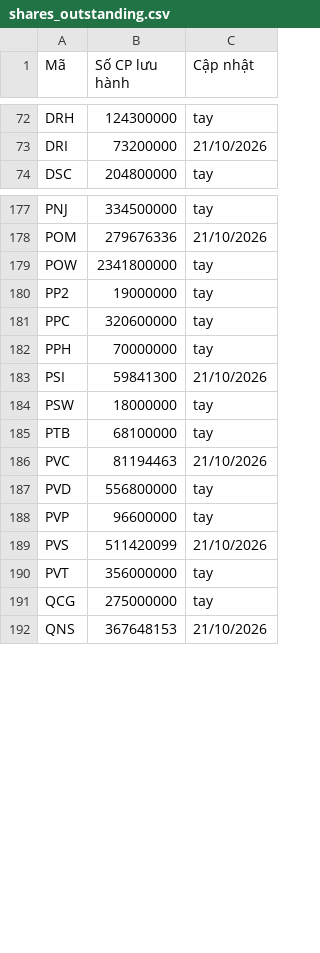
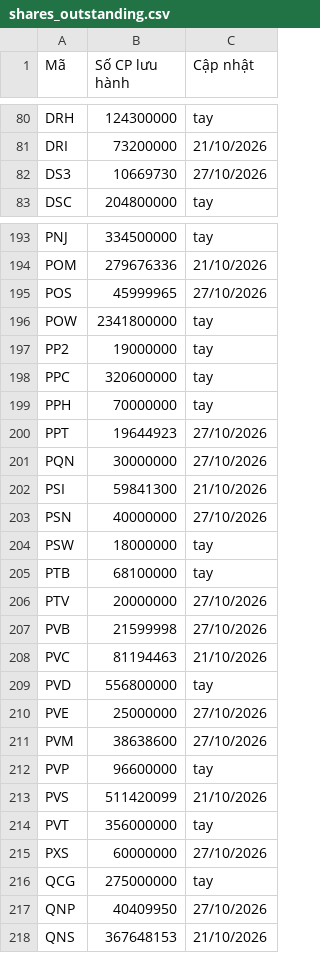
Before and after one commit to yunaduong2022-prog/tram-tin-hieu-ck, a CSV file: data/shares_outstanding.csv, drawn as a sheet; only a part is shown, gaps mark what is left out; the diff covers the shown part only.

```diff
--- a/data/shares_outstanding.csv
+++ b/data/shares_outstanding.csv
@@ -73,2 +81,3 @@ DRH,124300000,tay
 DRI,73200000,21/10/2026
+DS3,10669730,27/10/2026
 DSC,204800000,tay
@@ -178,2 +194,3 @@ PNJ,334500000,tay
 POM,279676336,21/10/2026
+POS,45999965,27/10/2026
 POW,2341800000,tay
@@ -182,7 +199,14 @@ PPC,320600000,tay
 PPH,70000000,tay
+PPT,19644923,27/10/2026
+PQN,30000000,27/10/2026
 PSI,59841300,21/10/2026
+PSN,40000000,27/10/2026
 PSW,18000000,tay
 PTB,68100000,tay
+PTV,20000000,27/10/2026
+PVB,21599998,27/10/2026
 PVC,81194463,21/10/2026
 PVD,556800000,tay
+PVE,25000000,27/10/2026
+PVM,38638600,27/10/2026
 PVP,96600000,tay
@@ -190,3 +214,5 @@ PVS,511420099,21/10/2026
 PVT,356000000,tay
+PXS,60000000,27/10/2026
 QCG,275000000,tay
+QNP,40409950,27/10/2026
 QNS,367648153,21/10/2026
```
Also changed, not shown: 23 added rows elsewhere in this file, data/fundamentals.csv, data/stock_metadata.csv, 2 other files.
